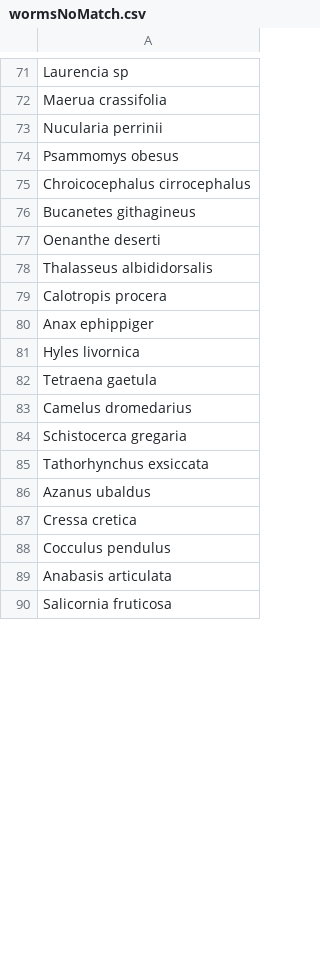
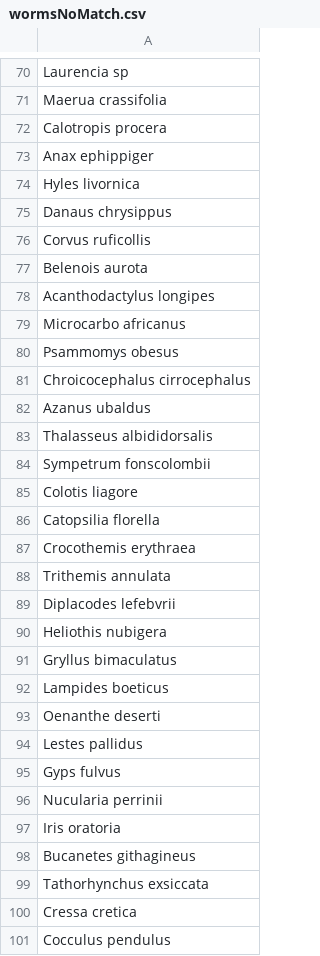
Before and after one commit to jorgeassis/BancDArguinWeb, a CSV file: data/wormsNoMatch.csv, drawn as a sheet; only a part is shown, gaps mark what is left out; the shorter side is filled out with more unchanged rows; the diff covers the shown part only.

```diff
--- a/data/wormsNoMatch.csv
+++ b/data/wormsNoMatch.csv
@@ -72,8 +71,2 @@
 "Maerua crassifolia"
-"Nucularia perrinii"
-"Psammomys obesus"
-"Chroicocephalus cirrocephalus"
-"Bucanetes githagineus"
-"Oenanthe deserti"
-"Thalasseus albididorsalis"
 "Calotropis procera"
@@ -81,7 +74,27 @@
 "Hyles livornica"
-"Tetraena gaetula"
-"Camelus dromedarius"
-"Schistocerca gregaria"
+"Danaus chrysippus"
+"Corvus ruficollis"
+"Belenois aurota"
+"Acanthodactylus longipes"
+"Microcarbo africanus"
+"Psammomys obesus"
+"Chroicocephalus cirrocephalus"
+"Azanus ubaldus"
+"Thalasseus albididorsalis"
+"Sympetrum fonscolombii"
+"Colotis liagore"
+"Catopsilia florella"
+"Crocothemis erythraea"
+"Trithemis annulata"
+"Diplacodes lefebvrii"
+"Heliothis nubigera"
+"Gryllus bimaculatus"
+"Lampides boeticus"
+"Oenanthe deserti"
+"Lestes pallidus"
+"Gyps fulvus"
+"Nucularia perrinii"
+"Iris oratoria"
+"Bucanetes githagineus"
 "Tathorhynchus exsiccata"
-"Azanus ubaldus"
 "Cressa cretica"
```
Also changed, not shown: 2 added rows, 1 removed row and 2 moved rows elsewhere in this file, data/speciesList.csv, 6 other files.
